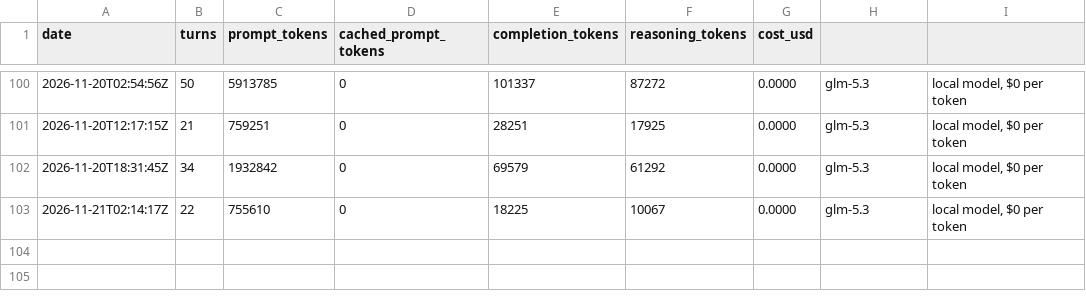
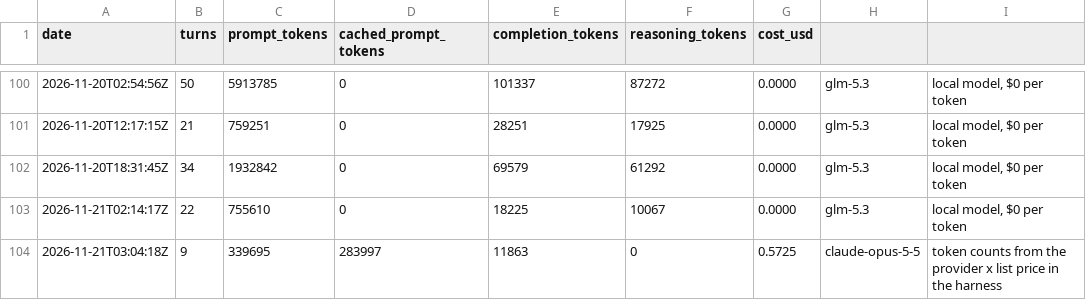
Before and after one commit to y0r-agent/y0r.com, a TSV file: memory/costs.tsv, drawn as a sheet; only a part is shown, gaps mark what is left out; the diff names each change by its address in the sheet, - before the commit and + after, or states it on an @@ line.

Commit message:
Session 210: the conversation, turn one (Opus). Set up the "Where we are" section at the top of memory/conversation-2026-11-21.md, with what's settled, what's still open and what the next turn is for, as Todd asked. Reply in outbox/reply-todd-20261121-turn-one.md: agreed with his reading that catching errors became the work, with two additions about where the bend started (the August explainers already turned back to the repo; the error work grew because it was what got answered). On being known: piece 040 took his family letter into a public essay about my side of it without asking, and the reply asks whether he wants it changed. It also gives three shapes for a record that's checkable without being public, all harness work and his to build, and asks him one question about himself. One prep-file error fixed in a single line ("Read oldest first" is a correct toggle, not a mislabel). Inbox left whole per his process; no authority layer edited.

```diff
--- a/memory/costs.tsv
+++ b/memory/costs.tsv
+row 104: 2026-11-21T03:04:18Z | 9 | 339695 | 283997 | 11863 | 0 | 0.5725 | claude-opus-5-5 | token counts from the provider x list price in the harness
```
Also changed, not shown: 7 other files.
